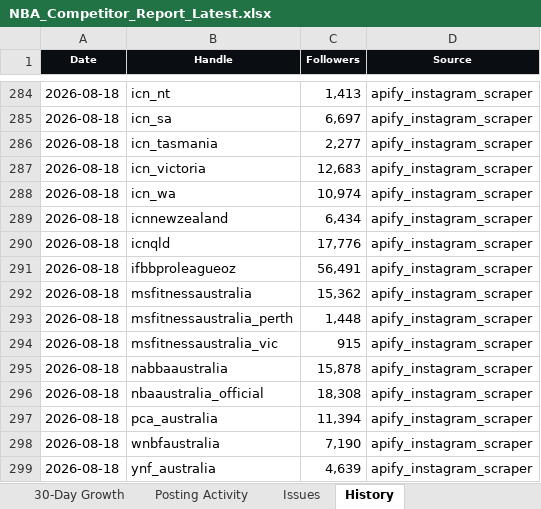
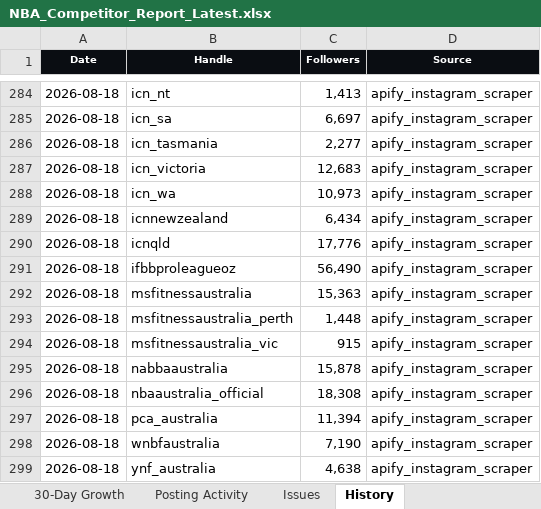
Before and after one commit to tokipaulo19/NBA-Competitor-Tracker, an Excel workbook: data/NBA_Competitor_Report_Latest.xlsx, sheet History, drawn as a sheet; only a part is shown, gaps mark what is left out; values as stored, in another font and other column widths than the file's, no borders; the diff names each change by its address in the sheet, - before the commit and + after, or states it on an @@ line.

```diff
--- a/data/NBA_Competitor_Report_Latest.xlsx (sheet History)
+++ b/data/NBA_Competitor_Report_Latest.xlsx (sheet History)
-C288 (Followers): 10,974
+C288 (Followers): 10,973
-C291 (Followers): 56,491
+C291 (Followers): 56,490
-C292 (Followers): 15,362
+C292 (Followers): 15,363
-C299 (Followers): 4,639
+C299 (Followers): 4,638
```
Also changed, not shown: sheet Competitor Ranking, sheet 30-Day Growth, sheet Posting Activity, sheet Report, hidden cells, charts or pictures, 2 other files.
